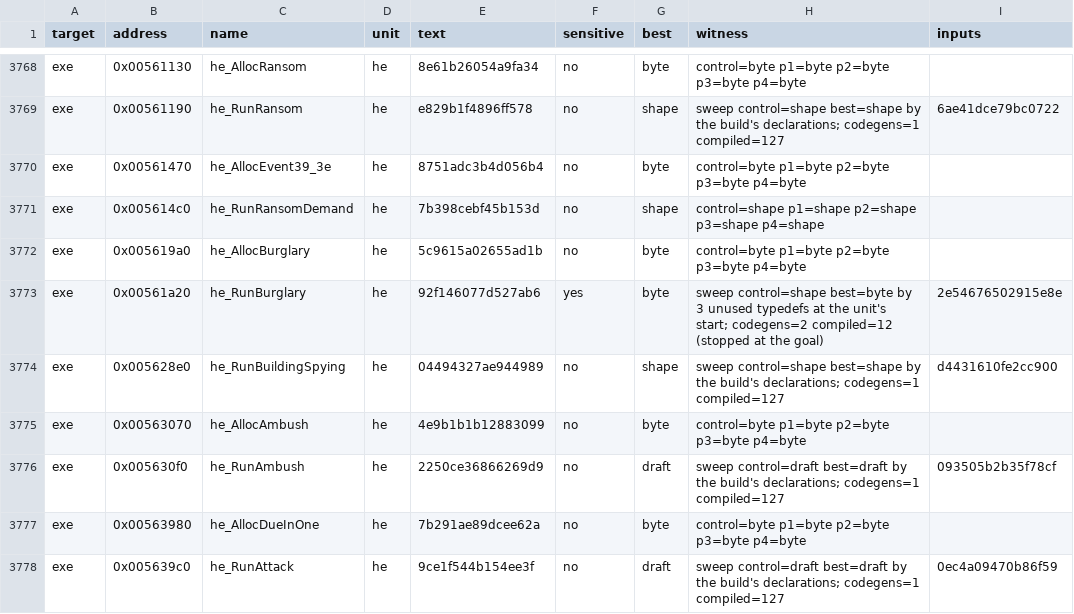
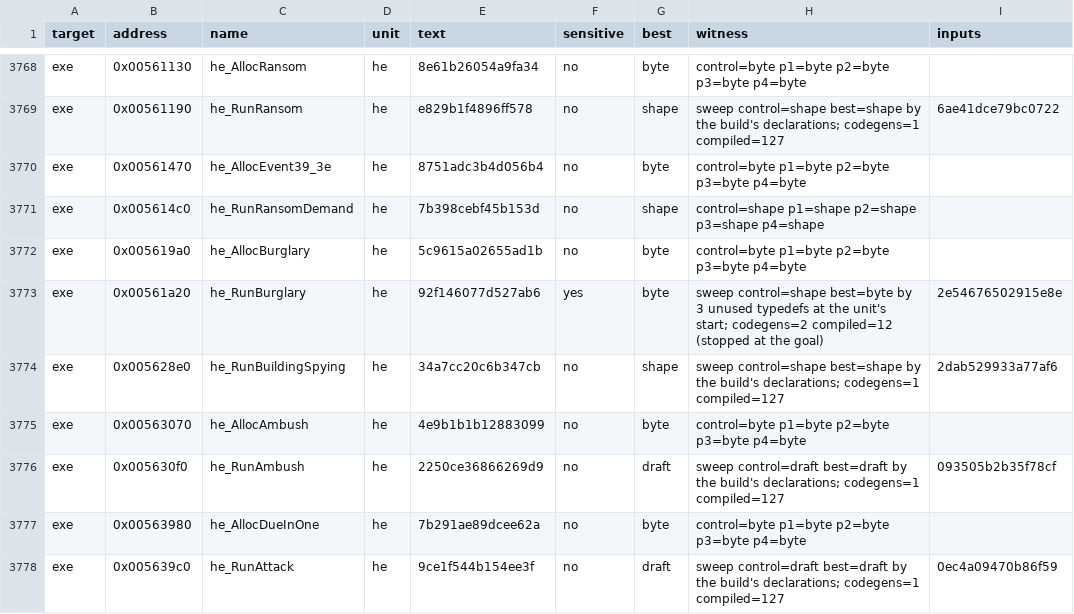
Before and after one commit to guildhaus/reguild, a TSV file: ledger/tiebreak.tsv, drawn as a sheet; only a part is shown, gaps mark what is left out.

```diff
--- a/ledger/tiebreak.tsv
+++ b/ledger/tiebreak.tsv
@@ -3773,3 +3773,3 @@ exe	0x005619a0	he_AllocBurglary	he	5c9615a02655ad1b	no	byte	control=byte p1=byte
 exe	0x00561a20	he_RunBurglary	he	92f146077d527ab6	yes	byte	sweep control=shape best=byte by 3 unused typedefs at the unit's start; codegens=2 compiled=12 (stopped at the goal)	2e54676502915e8e
-exe	0x005628e0	he_RunBuildingSpying	he	04494327ae944989	no	shape	sweep control=shape best=shape by the build's declarations; codegens=1 compiled=127	d4431610fe2cc900
+exe	0x005628e0	he_RunBuildingSpying	he	34a7cc20c6b347cb	no	shape	sweep control=shape best=shape by the build's declarations; codegens=1 compiled=127	2dab529933a77af6
 exe	0x00563070	he_AllocAmbush	he	4e9b1b1b12883099	no	byte	control=byte p1=byte p2=byte p3=byte p4=byte	
```
Also changed, not shown: 2 other files.
